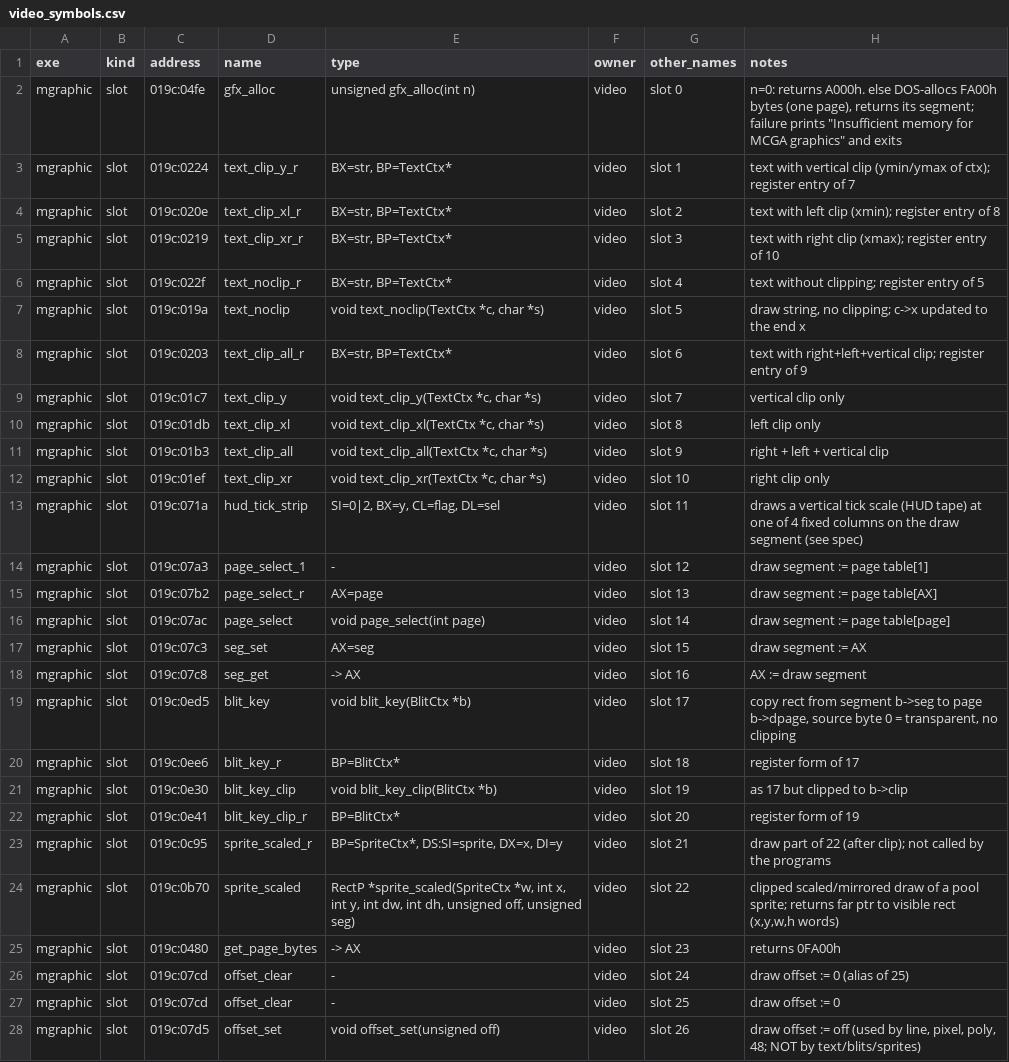
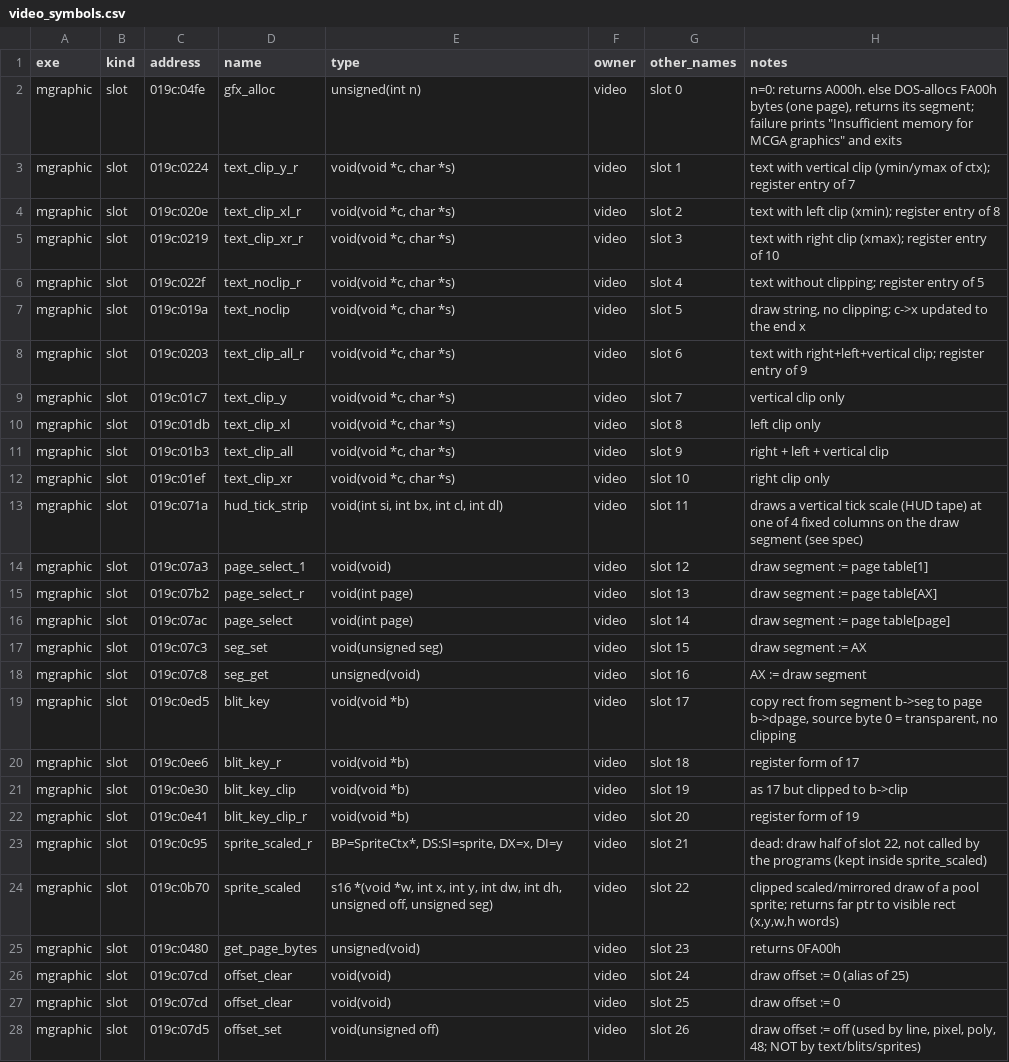
Before and after one commit to kylofon/F117-2, a CSV file: port/spec/video_symbols.csv, drawn as a sheet; only a part is shown; the diff covers the shown part only; the diff names each change by its address in the sheet, - before the commit and + after, or states it on an @@ line.

```diff
--- a/port/spec/video_symbols.csv
+++ b/port/spec/video_symbols.csv
-E2 (type): unsigned gfx_alloc(int n)
+E2 (type): unsigned(int n)
-E3:E6 (type): BX=str, BP=TextCtx*
+E3:E6 (type): void(void *c, char *s)
-E7 (type): void text_noclip(TextCtx *c, char *s)
+E7 (type): void(void *c, char *s)
-E8 (type): BX=str, BP=TextCtx*
+E8 (type): void(void *c, char *s)
-E9 (type): void text_clip_y(TextCtx *c, char *s)
+E9 (type): void(void *c, char *s)
-E10 (type): void text_clip_xl(TextCtx *c, char *s)
+E10 (type): void(void *c, char *s)
-E11 (type): void text_clip_all(TextCtx *c, char *s)
+E11 (type): void(void *c, char *s)
-E12 (type): void text_clip_xr(TextCtx *c, char *s)
+E12 (type): void(void *c, char *s)
-E13 (type): SI=0|2, BX=y, CL=flag, DL=sel
+E13 (type): void(int si, int bx, int cl, int dl)
-E14 (type): -
+E14 (type): void(void)
-E15 (type): AX=page
+E15 (type): void(int page)
-E16 (type): void page_select(int page)
+E16 (type): void(int page)
-E17 (type): AX=seg
+E17 (type): void(unsigned seg)
-E18 (type): -> AX
+E18 (type): unsigned(void)
-E19 (type): void blit_key(BlitCtx *b)
+E19 (type): void(void *b)
-E20 (type): BP=BlitCtx*
+E20 (type): void(void *b)
-E21 (type): void blit_key_clip(BlitCtx *b)
+E21 (type): void(void *b)
-E22 (type): BP=BlitCtx*
+E22 (type): void(void *b)
-H23 (notes): draw part of 22 (after clip); not called by the programs
+H23 (notes): dead: draw half of slot 22, not called by the programs (kept inside sprite_scaled)
-E24 (type): RectP *sprite_scaled(SpriteCtx *w, int…
+E24 (type): s16 *(void *w, int…
-E25 (type): -> AX
+E25 (type): unsigned(void)
-E26:E27 (type): -
+E26:E27 (type): void(void)
-E28 (type): void offset_set(unsigned off)
+E28 (type): void(unsigned off)
```
Also changed, not shown: 67 edited cells elsewhere in this file, port/spec/platform_symbols.csv, port/symbols.csv, 25 other files.
